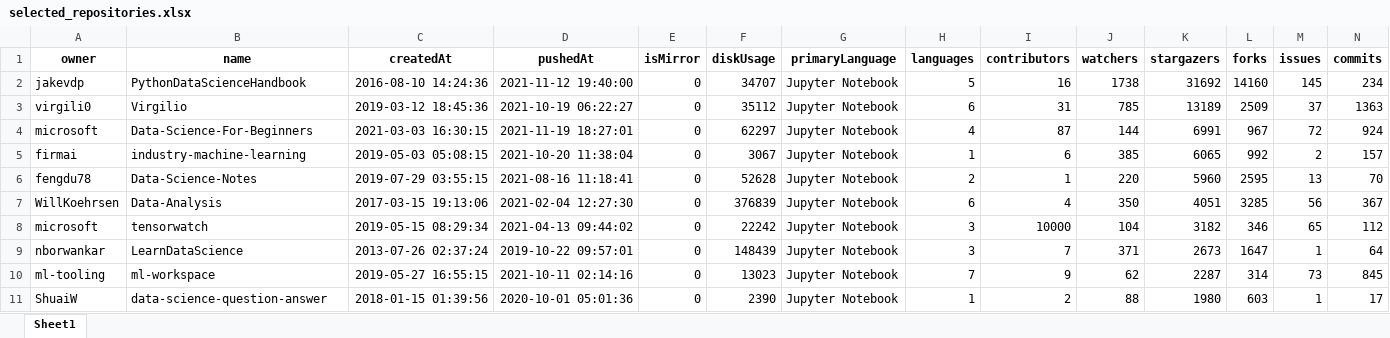
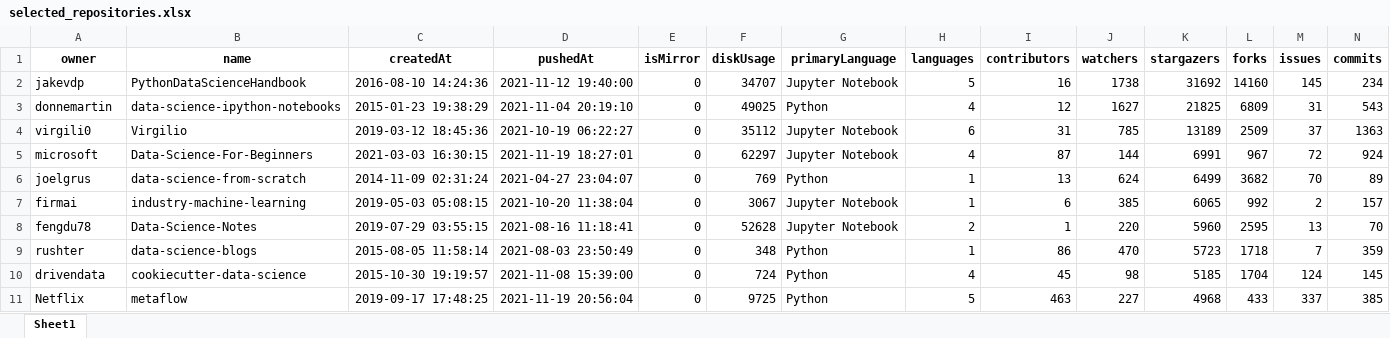
Before and after one commit to dew-uff/dsmining, an Excel workbook: src/data/resources/selected_repositories.xlsx, sheet Sheet1, drawn as a sheet; only a part is shown; values as stored, in another font and other column widths than the file's, no borders; removed rows and columns are numbered as before the commit, all else as after; rows hold the shown columns only; the diff names each change by its address in the sheet, - before the commit and + after, or states it on an @@ line.

```diff
--- a/src/data/resources/selected_repositories.xlsx (sheet Sheet1)
+++ b/src/data/resources/selected_repositories.xlsx (sheet Sheet1)
+row 3: donnemartin | data-science-ipython-notebooks | 2015-01-23 19:38:29 | 2021-11-04 20:19:10 | 0 | 49025 | Python | 4 | 12 | 1627 | 21825 | 6809 | 31 | 543
+row 6: joelgrus | data-science-from-scratch | 2014-11-09 02:31:24 | 2021-04-27 23:04:07 | 0 | 769 | Python | 1 | 13 | 624 | 6499 | 3682 | 70 | 89
-row 7: WillKoehrsen | Data-Analysis | 2017-03-15 19:13:06 | 2021-02-04 12:27:30 | 0 | 376839 | Jupyter Notebook | 6 | 4 | 350 | 4051 | 3285 | 56 | 367
-row 8: microsoft | tensorwatch | 2019-05-15 08:29:34 | 2021-04-13 09:44:02 | 0 | 22242 | Jupyter Notebook | 3 | 10000 | 104 | 3182 | 346 | 65 | 112
-row 9: nborwankar | LearnDataScience | 2013-07-26 02:37:24 | 2019-10-22 09:57:01 | 0 | 148439 | Jupyter Notebook | 3 | 7 | 371 | 2673 | 1647 | 1 | 64
-row 10: ml-tooling | ml-workspace | 2019-05-27 16:55:15 | 2021-10-11 02:14:16 | 0 | 13023 | Jupyter Notebook | 7 | 9 | 62 | 2287 | 314 | 73 | 845
-row 11: ShuaiW | data-science-question-answer | 2018-01-15 01:39:56 | 2020-10-01 05:01:36 | 0 | 2390 | Jupyter Notebook | 1 | 2 | 88 | 1980 | 603 | 1 | 17
+row 9: rushter | data-science-blogs | 2015-08-05 11:58:14 | 2021-08-03 23:50:49 | 0 | 348 | Python | 1 | 86 | 470 | 5723 | 1718 | 7 | 359
+row 10: drivendata | cookiecutter-data-science | 2015-10-30 19:19:57 | 2021-11-08 15:39:00 | 0 | 724 | Python | 4 | 45 | 98 | 5185 | 1704 | 124 | 145
+row 11: Netflix | metaflow | 2019-09-17 17:48:25 | 2021-11-19 20:56:04 | 0 | 9725 | Python | 5 | 463 | 227 | 4968 | 433 | 337 | 385
```
Also changed, not shown: 5 other files.
